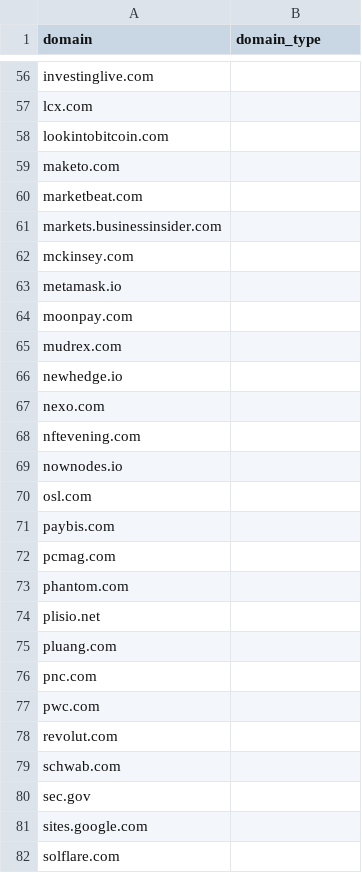
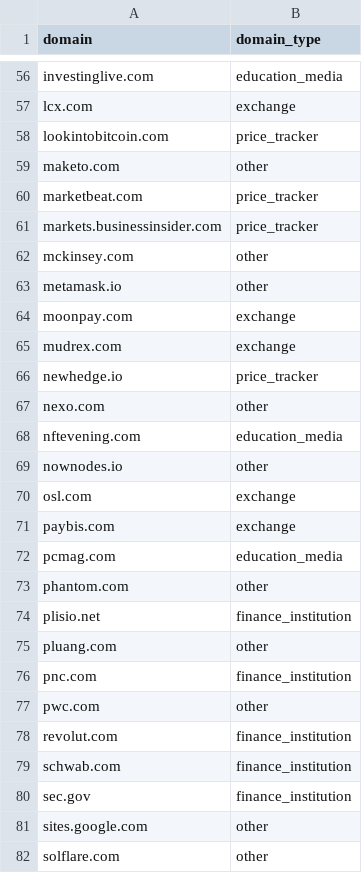
Before and after one commit to Toms-x/geo-benchmark, a CSV file: analysis/domain_labels_confirm.csv, drawn as a sheet; only a part is shown, gaps mark what is left out; the diff covers the shown part only; the diff names each change by its address in the sheet, - before the commit and + after, or states it on an @@ line.

Commit message:
Fill confirmation domain labels using apply_confirm_labels.py from commit 876664d

```diff
--- a/analysis/domain_labels_confirm.csv
+++ b/analysis/domain_labels_confirm.csv
-B56 (domain_type): (empty)
+B56 (domain_type): education_media
-B57 (domain_type): (empty)
+B57 (domain_type): exchange
-B58 (domain_type): (empty)
+B58 (domain_type): price_tracker
-B59 (domain_type): (empty)
+B59 (domain_type): other
-B60:B61 (domain_type): (empty)
+B60:B61 (domain_type): price_tracker
-B62:B63 (domain_type): (empty)
+B62:B63 (domain_type): other
-B64:B65 (domain_type): (empty)
+B64:B65 (domain_type): exchange
-B66 (domain_type): (empty)
+B66 (domain_type): price_tracker
-B67 (domain_type): (empty)
+B67 (domain_type): other
-B68 (domain_type): (empty)
+B68 (domain_type): education_media
-B69 (domain_type): (empty)
+B69 (domain_type): other
-B70:B71 (domain_type): (empty)
+B70:B71 (domain_type): exchange
-B72 (domain_type): (empty)
+B72 (domain_type): education_media
-B73 (domain_type): (empty)
+B73 (domain_type): other
-B74 (domain_type): (empty)
+B74 (domain_type): finance_institution
-B75 (domain_type): (empty)
+B75 (domain_type): other
-B76 (domain_type): (empty)
+B76 (domain_type): finance_institution
-B77 (domain_type): (empty)
+B77 (domain_type): other
-B78:B80 (domain_type): (empty)
+B78:B80 (domain_type): finance_institution
-B81:B82 (domain_type): (empty)
+B81:B82 (domain_type): other
```
Also changed, not shown: 69 edited cells elsewhere in this file.
